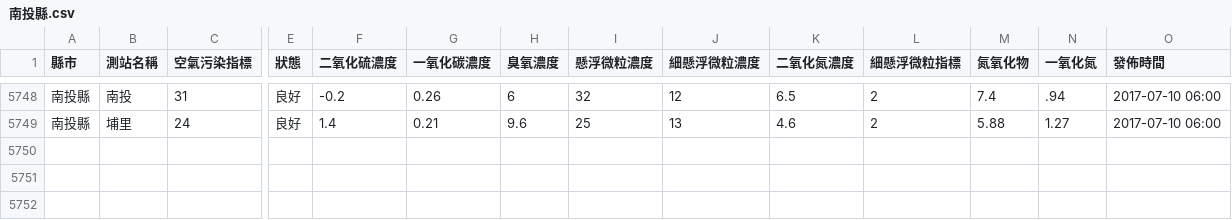
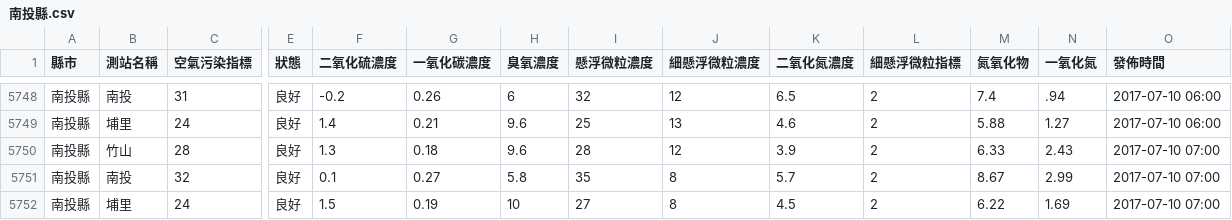
Before and after one commit to HarrisQs/AirPollutionCrawler, a CSV file: Data/南投縣.csv, drawn as a sheet; only a part is shown, gaps mark what is left out; rows hold the shown columns only; the diff names each change by its address in the sheet, - before the commit and + after, or states it on an @@ line.

```diff
--- a/Data/南投縣.csv
+++ b/Data/南投縣.csv
+row 5750: 南投縣 | 竹山 | 28 | 良好 | 1.3 | 0.18 | 9.6 | 28 | 12 | 3.9 | 2 | 6.33 | 2.43 | 2017-07-10 07:00
+row 5751: 南投縣 | 南投 | 32 | 良好 | 0.1 | 0.27 | 5.8 | 35 | 8 | 5.7 | 2 | 8.67 | 2.99 | 2017-07-10 07:00
+row 5752: 南投縣 | 埔里 | 24 | 良好 | 1.5 | 0.19 | 10 | 27 | 8 | 4.5 | 2 | 6.22 | 1.69 | 2017-07-10 07:00
```
Also changed, not shown: Data/桃園市.csv, Data/臺中市.csv, 19 other files.
